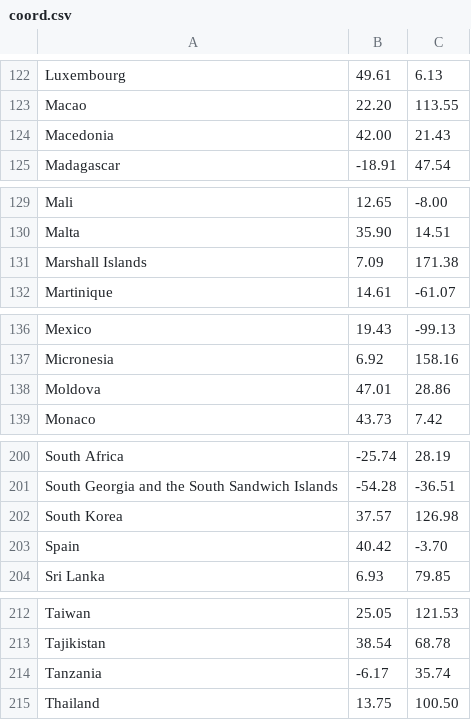
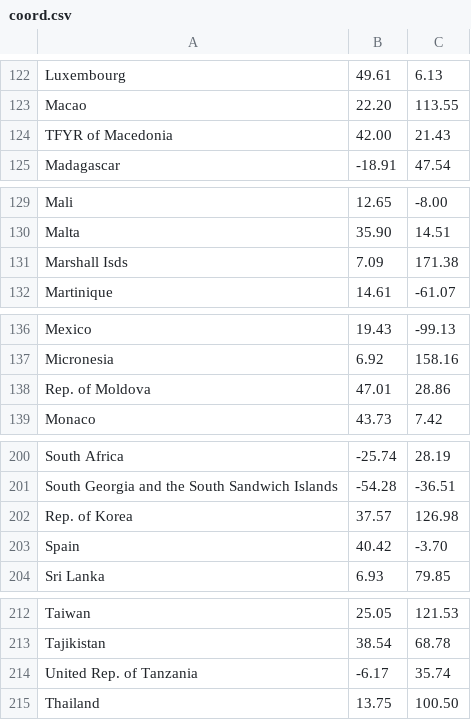
Before and after one commit to ankitvgupta/jamsquad, a CSV file: coord.csv, drawn as a sheet; only a part is shown, gaps mark what is left out; the diff covers the shown part only.

```diff
--- a/coord.csv
+++ b/coord.csv
@@ -123,3 +123,3 @@ Luxembourg,49.61,6.13
 Macao,22.20,113.55
-Macedonia,42.00,21.43
+TFYR of Macedonia,42.00,21.43
 Madagascar,-18.91,47.54
@@ -130,3 +130,3 @@ Mali,12.65,-8.00
 Malta,35.90,14.51
-Marshall Islands,7.09,171.38
+Marshall Isds,7.09,171.38
 Martinique,14.61,-61.07
@@ -137,3 +137,3 @@ Mexico,19.43,-99.13
 Micronesia,6.92,158.16
-Moldova,47.01,28.86
+Rep. of Moldova,47.01,28.86
 Monaco,43.73,7.42
@@ -201,3 +201,3 @@ South Africa,-25.74,28.19
 South Georgia and the South Sandwich Islands,-54.28,-36.51
-South Korea,37.57,126.98
+Rep. of Korea,37.57,126.98
 Spain,40.42,-3.70
@@ -213,3 +213,3 @@ Taiwan,25.05,121.53
 Tajikistan,38.54,68.78
-Tanzania,-6.17,35.74
+United Rep. of Tanzania,-6.17,35.74
 Thailand,13.75,100.50
```
Also changed, not shown: 24 edited cells elsewhere in this file, USA2013.csv, 1 other file.
